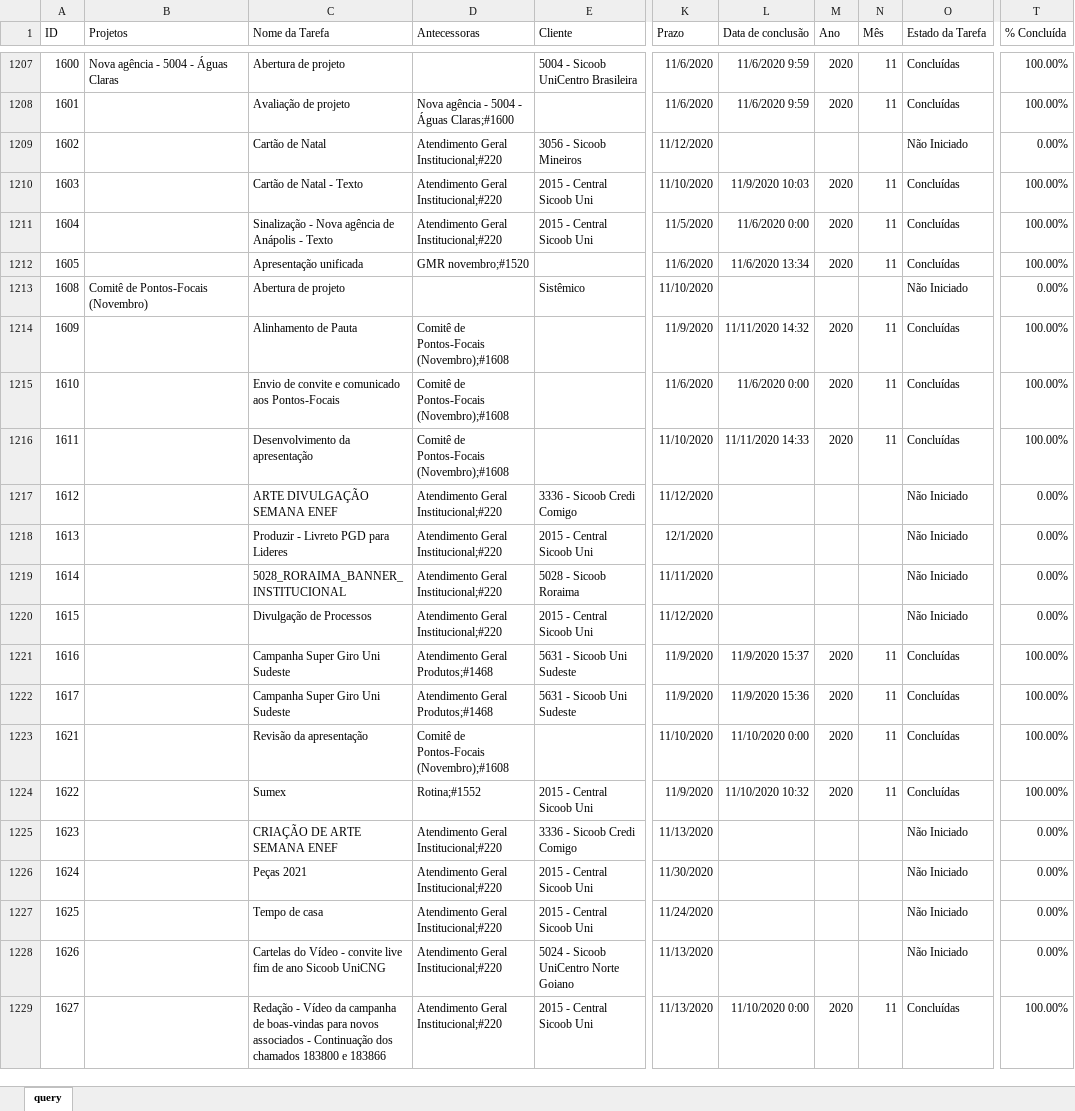
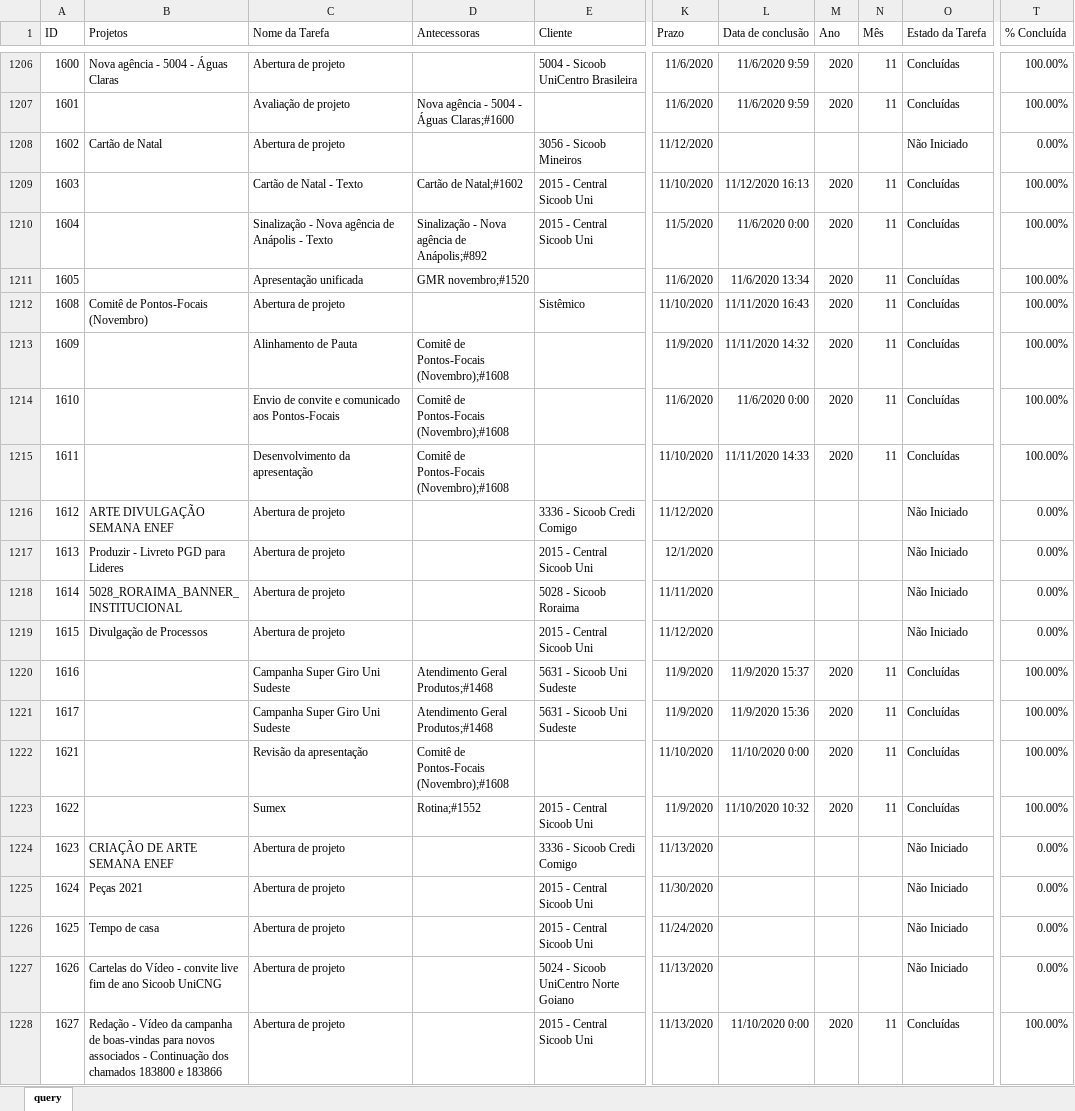
Before and after one commit to pedro-longhin/Repository, an Excel workbook: sharepoint.xlsx, sheet query, drawn as a sheet; only a part is shown, gaps mark what is left out; values as stored, in another font and other column widths than the file's, no borders; table styles not drawn; addresses are those after the commit; the diff covers the shown part only; the diff names each change by its address in the sheet, - before the commit and + after, or states it on an @@ line.

Commit message:
sharepoint data

```diff
--- a/sharepoint.xlsx (sheet query)
+++ b/sharepoint.xlsx (sheet query)
-B1208 (Projetos): (empty)
+B1208 (Projetos): Cartão de Natal
-C1208 (Nome da Tarefa): Cartão de Natal
+C1208 (Nome da Tarefa): Abertura de projeto
-D1208 (Antecessoras): Atendimento Geral Institucional;#220
+D1208 (Antecessoras): (empty)
-D1209 (Antecessoras): Atendimento Geral Institucional;#220
+D1209 (Antecessoras): Cartão de Natal;#1602
-L1209 (Data de conclusão): 11/9/2020 10:03
+L1209 (Data de conclusão): 11/12/2020 16:13
-D1210 (Antecessoras): Atendimento Geral Institucional;#220
+D1210 (Antecessoras): Sinalização - Nova agência de Anápolis;#892
-L1212 (Data de conclusão): (empty)
+L1212 (Data de conclusão): 11/11/2020 16:43
-M1212 (Ano): (empty)
+M1212 (Ano): 2020
-N1212 (Mês): (empty)
+N1212 (Mês): 11
-O1212 (Estado da Tarefa): Não Iniciado
+O1212 (Estado da Tarefa): Concluídas
-T1212 (% Concluída): 0.00%
+T1212 (% Concluída): 100.00%
-B1216 (Projetos): (empty)
+B1216 (Projetos): ARTE DIVULGAÇÃO SEMANA ENEF
-C1216 (Nome da Tarefa): ARTE DIVULGAÇÃO SEMANA ENEF
+C1216 (Nome da Tarefa): Abertura de projeto
-D1216:D1219 (Antecessoras): Atendimento Geral Institucional;#220
+D1216:D1219 (Antecessoras): (empty)
-B1217 (Projetos): (empty)
+B1217 (Projetos): Produzir - Livreto PGD para Lideres
-C1217 (Nome da Tarefa): Produzir - Livreto PGD para Lideres
+C1217 (Nome da Tarefa): Abertura de projeto
-B1218 (Projetos): (empty)
+B1218 (Projetos): 5028_RORAIMA_BANNER_INSTITUCIONAL
-C1218 (Nome da Tarefa): 5028_RORAIMA_BANNER_INSTITUCIONAL
+C1218 (Nome da Tarefa): Abertura de projeto
-B1219 (Projetos): (empty)
+B1219 (Projetos): Divulgação de Processos
-C1219 (Nome da Tarefa): Divulgação de Processos
+C1219 (Nome da Tarefa): Abertura de projeto
-B1224 (Projetos): (empty)
+B1224 (Projetos): CRIAÇÃO DE ARTE SEMANA ENEF
-C1224 (Nome da Tarefa): CRIAÇÃO DE ARTE SEMANA ENEF
+C1224 (Nome da Tarefa): Abertura de projeto
-D1224:D1228 (Antecessoras): Atendimento Geral Institucional;#220
+D1224:D1228 (Antecessoras): (empty)
-B1225 (Projetos): (empty)
+B1225 (Projetos): Peças 2021
-C1225 (Nome da Tarefa): Peças 2021
+C1225 (Nome da Tarefa): Abertura de projeto
-B1226 (Projetos): (empty)
+B1226 (Projetos): Tempo de casa
-C1226 (Nome da Tarefa): Tempo de casa
+C1226 (Nome da Tarefa): Abertura de projeto
-B1227 (Projetos): (empty)
+B1227 (Projetos): Cartelas do Vídeo - convite live fim de ano Sicoob UniCNG
-C1227 (Nome da Tarefa): Cartelas do Vídeo - convite live fim de ano Sicoob UniCNG
+C1227 (Nome da Tarefa): Abertura de projeto
-B1228 (Projetos): (empty)
+B1228 (Projetos): Redação - Vídeo da campanha de boas-vindas para novos associados - Continuação dos chamados 183800 e 183866
-C1228 (Nome da Tarefa): Redação - Vídeo da campanha de boas-vindas para novos associados - Continuação dos chamados 183800 e 183866
+C1228 (Nome da Tarefa): Abertura de projeto
```
Also changed, not shown: 80 added rows, 3 removed rows and 316 edited cells elsewhere in this sheet.
